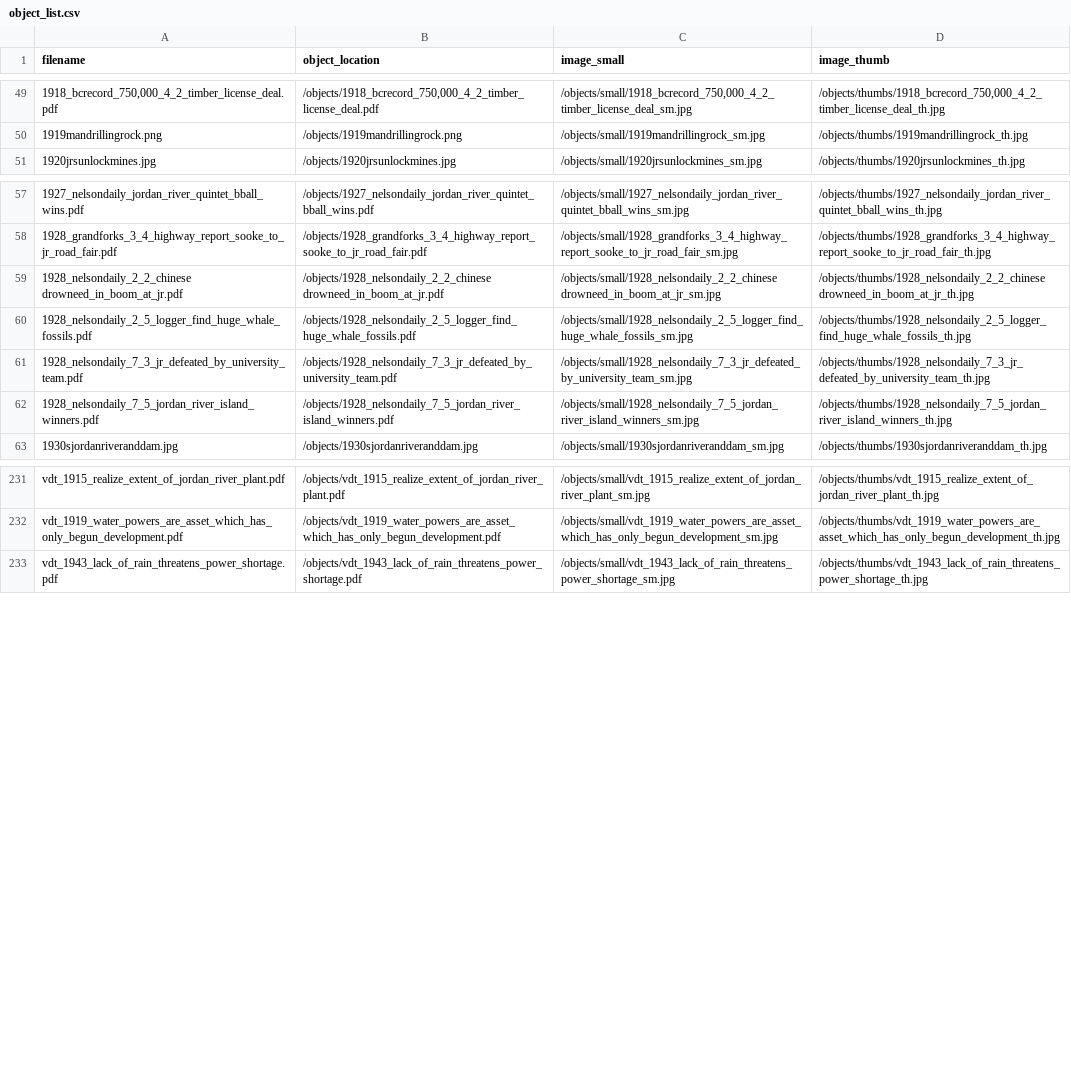
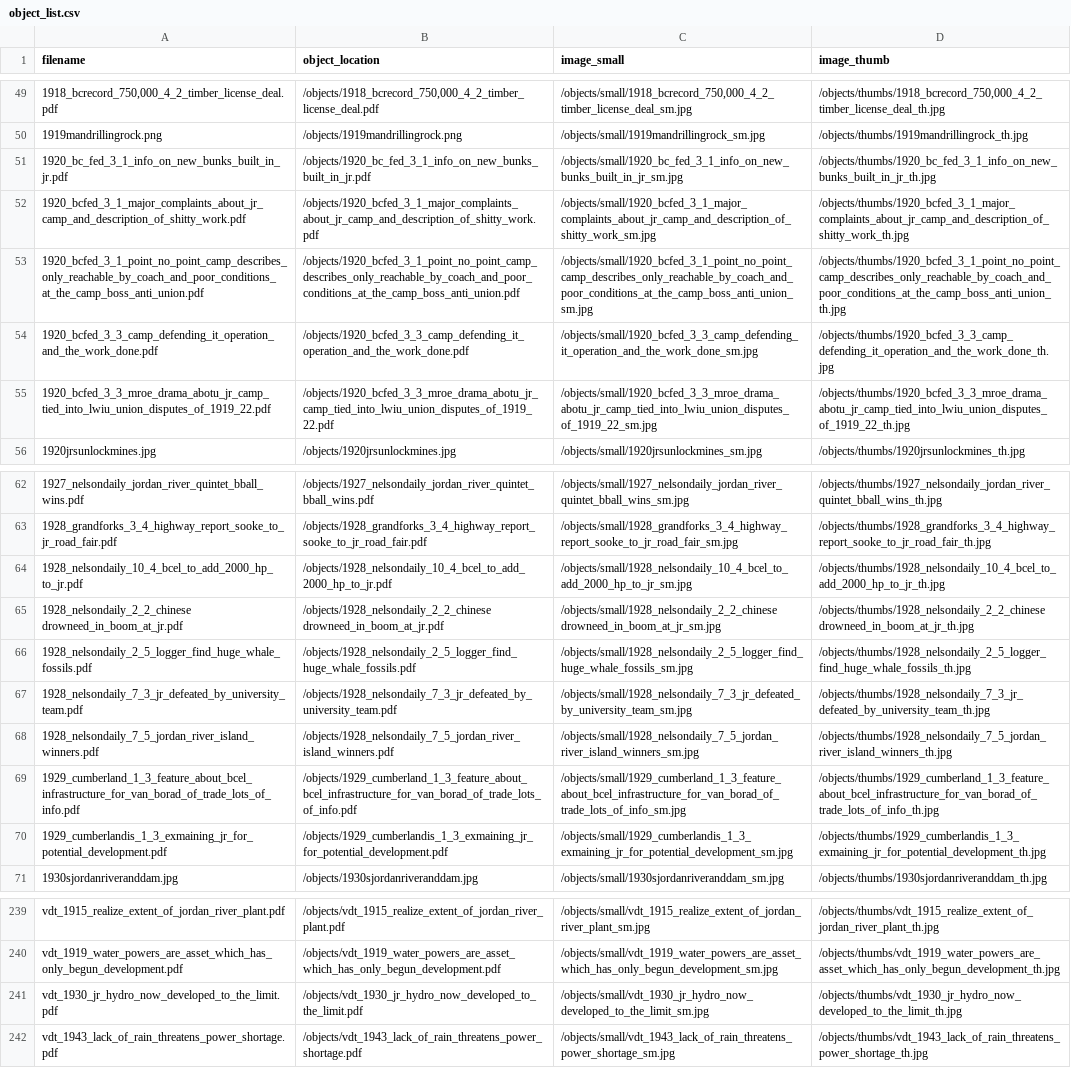
Before and after one commit to JRWA-Archive/JRWA-Archive, a CSV file: objects/object_list.csv, drawn as a sheet; only a part is shown, gaps mark what is left out; the diff names each change by its address in the sheet, - before the commit and + after, or states it on an @@ line.

```diff
--- a/objects/object_list.csv
+++ b/objects/object_list.csv
+row 51: 1920_bc_fed_3_1_info_on_new_bunks_built_in_jr.pdf | /objects/1920_bc_fed_3_1_info_on_new_bunks_built_in_jr.pdf | /objects/small/1920_bc_fed_3_1_info_on_new_bunks_built_in_jr_sm.jpg | /objects/thumbs/1920_bc_fed_3_1_info_on_new_bunks_built_in_jr_th.jpg
+row 52: 1920_bcfed_3_1_major_complaints_about_jr_camp_and_description_of_shitty_work.pdf | /objects/1920_bcfed_3_1_major_complaints_about_jr_camp_and_description_of_shitty_work.pdf | /objects/small/1920_bcfed_3_1_major_complaints_about_jr_camp_and_description_of_shitty_work_sm.jpg | /objects/thumbs/1920_bcfed_3_1_major_complaints_about_jr_camp_and_description_of_shitty_work_th.jpg
+row 53: 1920_bcfed_3_1_point_no_point_camp_describes_only_reachable_by_coach_and_poor_conditions_at_the_camp_boss_anti_union.pdf | /objects/1920_bcfed_3_1_point_no_point_camp_describes_only_reachable_by_coach_and_poor_conditions_at_the_camp_boss_anti_union.pdf | /objects/small/1920_bcfed_3_1_point_no_point_camp_describes_only_reachable_by_coach_and_poor_conditions_at_the_camp_boss_anti_union_sm.jpg | /objects/thumbs/1920_bcfed_3_1_point_no_point_camp_describes_only_reachable_by_coach_and_poor_conditions_at_the_camp_boss_anti_union_th.jpg
+row 54: 1920_bcfed_3_3_camp_defending_it_operation_and_the_work_done.pdf | /objects/1920_bcfed_3_3_camp_defending_it_operation_and_the_work_done.pdf | /objects/small/1920_bcfed_3_3_camp_defending_it_operation_and_the_work_done_sm.jpg | /objects/thumbs/1920_bcfed_3_3_camp_defending_it_operation_and_the_work_done_th.jpg
+row 55: 1920_bcfed_3_3_mroe_drama_abotu_jr_camp_tied_into_lwiu_union_disputes_of_1919_22.pdf | /objects/1920_bcfed_3_3_mroe_drama_abotu_jr_camp_tied_into_lwiu_union_disputes_of_1919_22.pdf | /objects/small/1920_bcfed_3_3_mroe_drama_abotu_jr_camp_tied_into_lwiu_union_disputes_of_1919_22_sm.jpg | /objects/thumbs/1920_bcfed_3_3_mroe_drama_abotu_jr_camp_tied_into_lwiu_union_disputes_of_1919_22_th.jpg
+row 64: 1928_nelsondaily_10_4_bcel_to_add_2000_hp_to_jr.pdf | /objects/1928_nelsondaily_10_4_bcel_to_add_2000_hp_to_jr.pdf | /objects/small/1928_nelsondaily_10_4_bcel_to_add_2000_hp_to_jr_sm.jpg | /objects/thumbs/1928_nelsondaily_10_4_bcel_to_add_2000_hp_to_jr_th.jpg
+row 69: 1929_cumberland_1_3_feature_about_bcel_infrastructure_for_van_borad_of_trade_lots_of_info.pdf | /objects/1929_cumberland_1_3_feature_about_bcel_infrastructure_for_van_borad_of_trade_lots_of_info.pdf | /objects/small/1929_cumberland_1_3_feature_about_bcel_infrastructure_for_van_borad_of_trade_lots_of_info_sm.jpg | /objects/thumbs/1929_cumberland_1_3_feature_about_bcel_infrastructure_for_van_borad_of_trade_lots_of_info_th.jpg
+row 70: 1929_cumberlandis_1_3_exmaining_jr_for_potential_development.pdf | /objects/1929_cumberlandis_1_3_exmaining_jr_for_potential_development.pdf | /objects/small/1929_cumberlandis_1_3_exmaining_jr_for_potential_development_sm.jpg | /objects/thumbs/1929_cumberlandis_1_3_exmaining_jr_for_potential_development_th.jpg
+row 241: vdt_1930_jr_hydro_now_developed_to_the_limit.pdf | /objects/vdt_1930_jr_hydro_now_developed_to_the_limit.pdf | /objects/small/vdt_1930_jr_hydro_now_developed_to_the_limit_sm.jpg | /objects/thumbs/vdt_1930_jr_hydro_now_developed_to_the_limit_th.jpg
```
Also changed, not shown: 20 other files.
